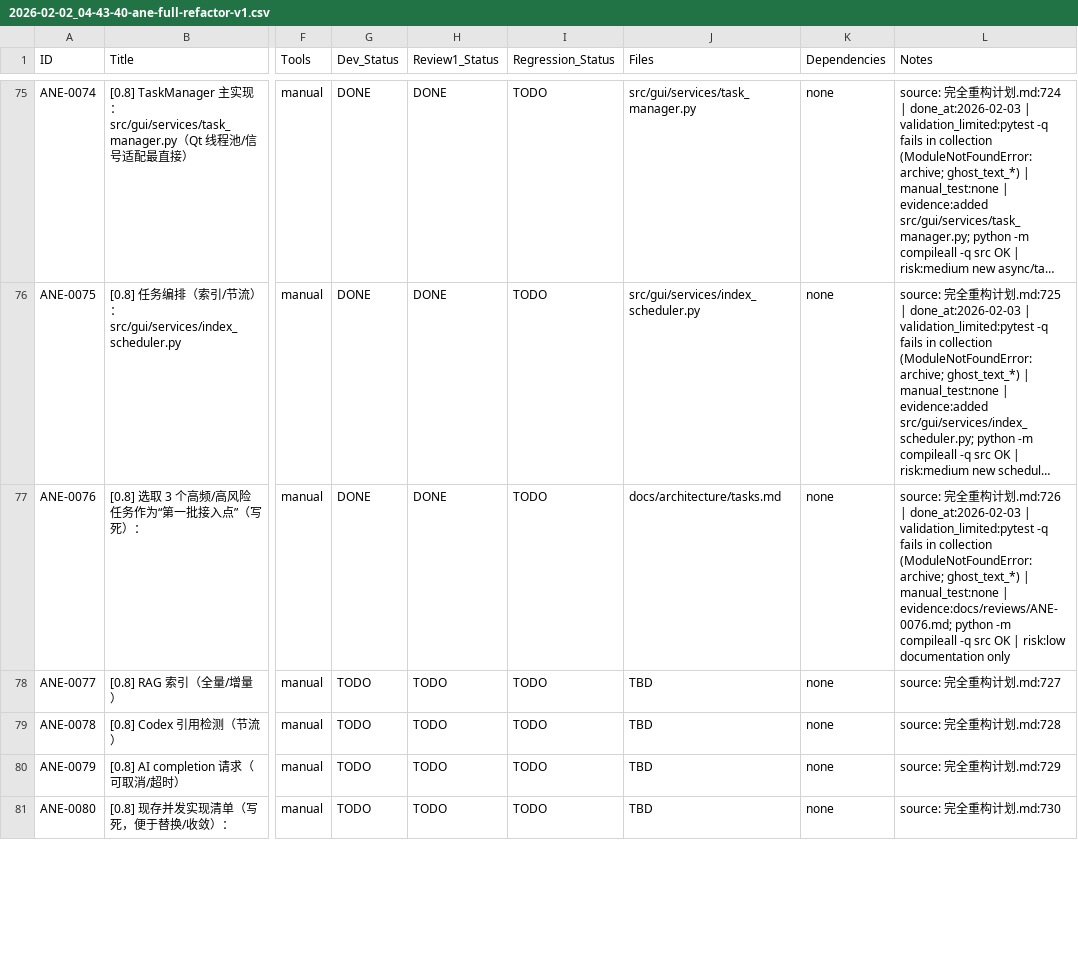
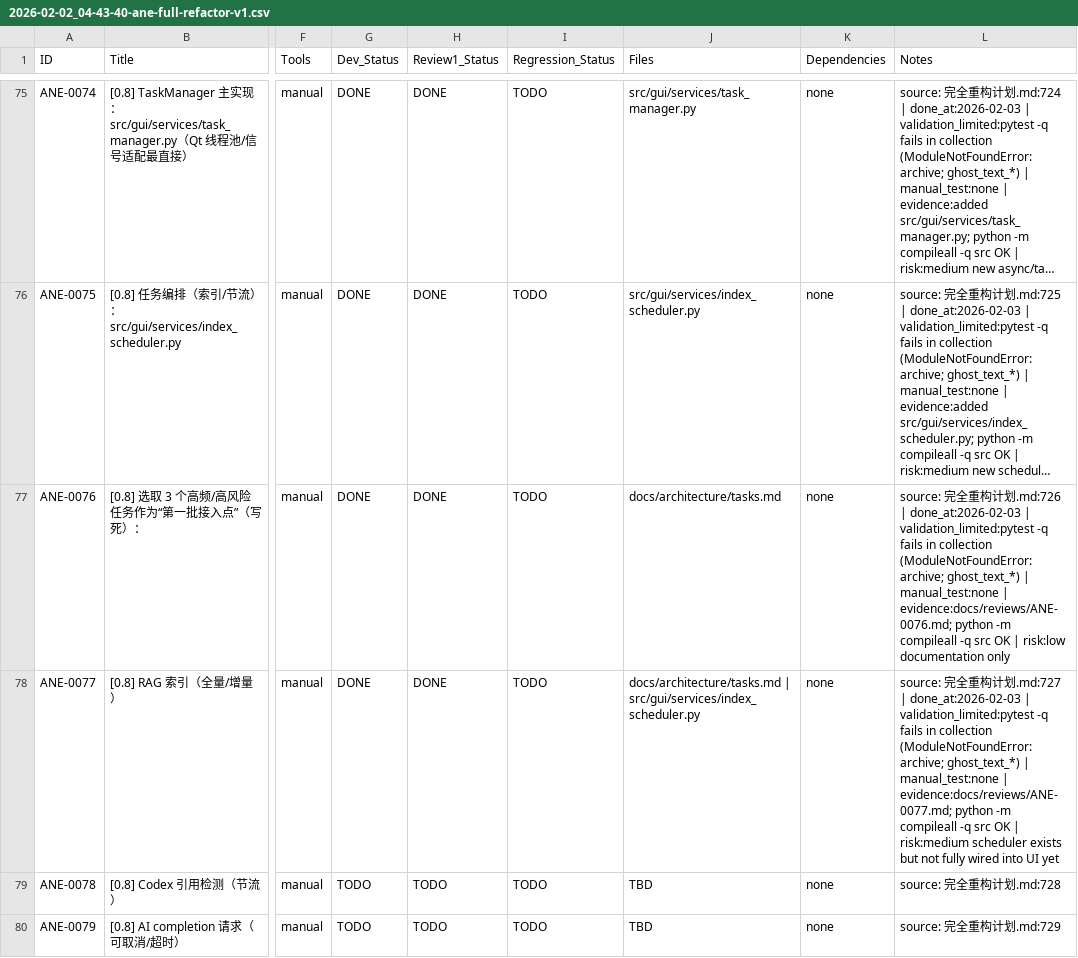
Before and after one commit to inliver233/Ai-Novel-Editor, a CSV file: issues/2026-02-02_04-43-40-ane-full-refactor-v1.csv, drawn as a sheet; only a part is shown, gaps mark what is left out; the shorter side is filled out with more unchanged rows; long unchanged cells end in …; the diff names each change by its address in the sheet, - before the commit and + after, or states it on an @@ line.

```diff
--- a/issues/2026-02-02_04-43-40-ane-full-refactor-v1.csv
+++ b/issues/2026-02-02_04-43-40-ane-full-refactor-v1.csv
-G78 (Dev_Status): TODO
+G78 (Dev_Status): DONE
-H78 (Review1_Status): TODO
+H78 (Review1_Status): DONE
-J78 (Files): TBD
+J78 (Files): docs/architecture/tasks.md | src/gui/services/index_scheduler.py
-L78 (Notes): …划.md:727
+L78 (Notes): …划.md:727 | done_at:2026-02-03 | validation_limited:pytest -q fails in collection (ModuleNotFoundError: archive; ghost_text_*) | manual_test:none | evidence:docs/reviews/ANE-0077.md; python -m compileall -q src OK | risk:medium scheduler exists but not fully wired into UI yet
```
Also changed, not shown: 1 other file.
